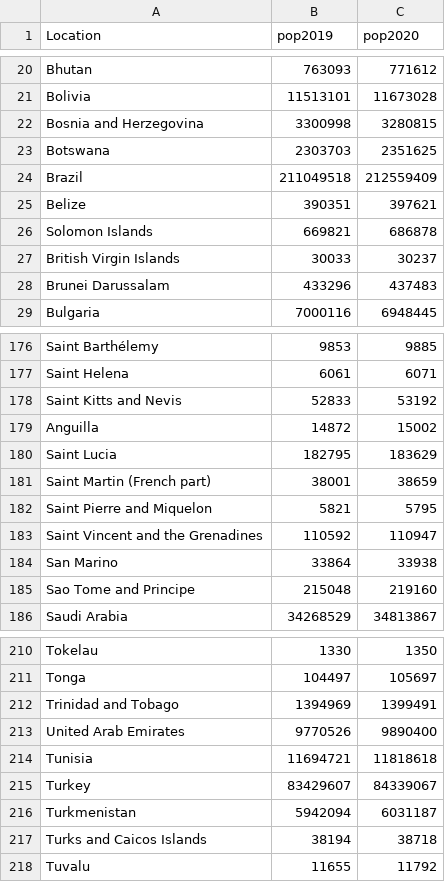
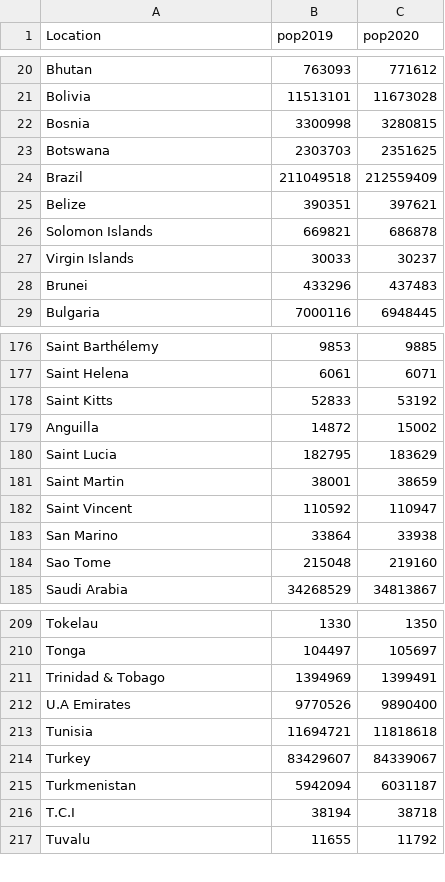
Before and after one commit to ShalevShahar/World-Population, a CSV file: live-streaming/flask-live-streaming/static/countries2019-2020.csv, drawn as a sheet; only a part is shown, gaps mark what is left out; the diff covers the shown part only.

```diff
--- a/live-streaming/flask-live-streaming/static/countries2019-2020.csv
+++ b/live-streaming/flask-live-streaming/static/countries2019-2020.csv
@@ -21,3 +21,3 @@ Bhutan,763093,771612
 Bolivia,11513101,11673028
-Bosnia and Herzegovina,3300998,3280815
+Bosnia,3300998,3280815
 Botswana,2303703,2351625
@@ -26,4 +26,4 @@ Belize,390351,397621
 Solomon Islands,669821,686878
-British Virgin Islands,30033,30237
-Brunei Darussalam,433296,437483
+Virgin Islands,30033,30237
+Brunei,433296,437483
 Bulgaria,7000116,6948445
@@ -177,10 +177,9 @@ Saint Barthélemy,9853,9885
 Saint Helena,6061,6071
-Saint Kitts and Nevis,52833,53192
+Saint Kitts,52833,53192
 Anguilla,14872,15002
 Saint Lucia,182795,183629
-Saint Martin (French part),38001,38659
-Saint Pierre and Miquelon,5821,5795
-Saint Vincent and the Grenadines,110592,110947
+Saint Martin,38001,38659
+Saint Vincent,110592,110947
 San Marino,33864,33938
-Sao Tome and Principe,215048,219160
+Sao Tome,215048,219160
 Saudi Arabia,34268529,34813867
@@ -211,4 +210,4 @@ Tokelau,1330,1350
 Tonga,104497,105697
-Trinidad and Tobago,1394969,1399491
-United Arab Emirates,9770526,9890400
+Trinidad & Tobago,1394969,1399491
+U.A Emirates,9770526,9890400
 Tunisia,11694721,11818618
@@ -216,3 +215,3 @@ Turkey,83429607,84339067
 Turkmenistan,5942094,6031187
-Turks and Caicos Islands,38194,38718
+T.C.I,38194,38718
 Tuvalu,11655,11792
```
Also changed, not shown: 10 edited cells elsewhere in this file, 12 other files.
